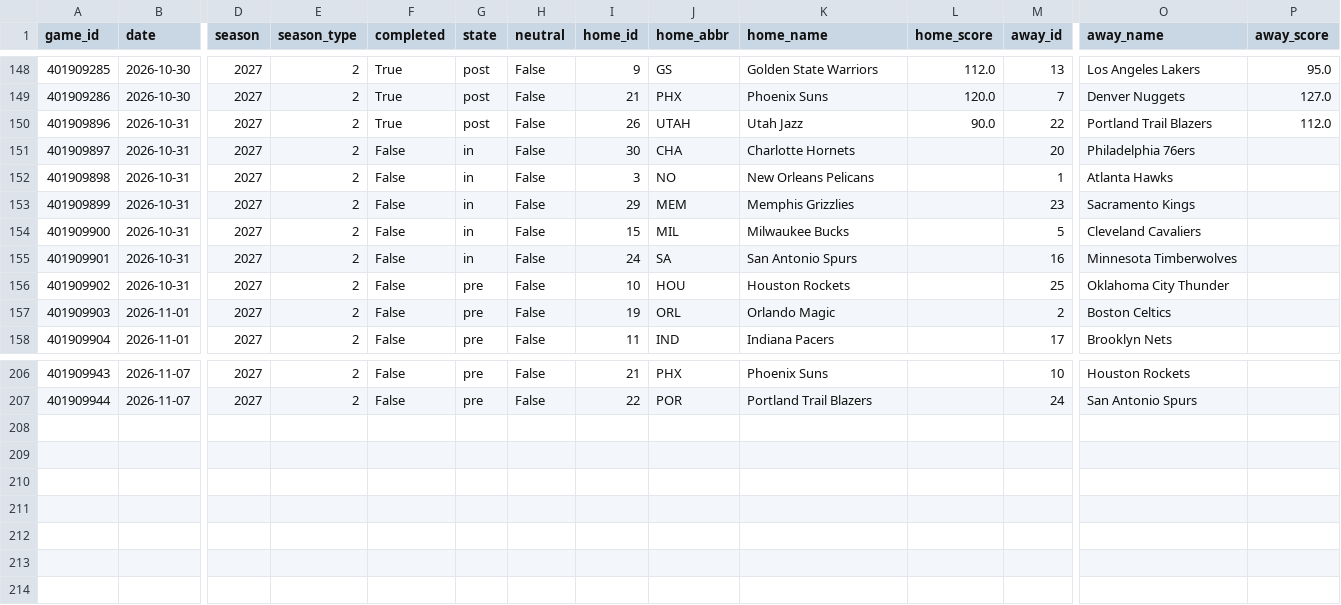
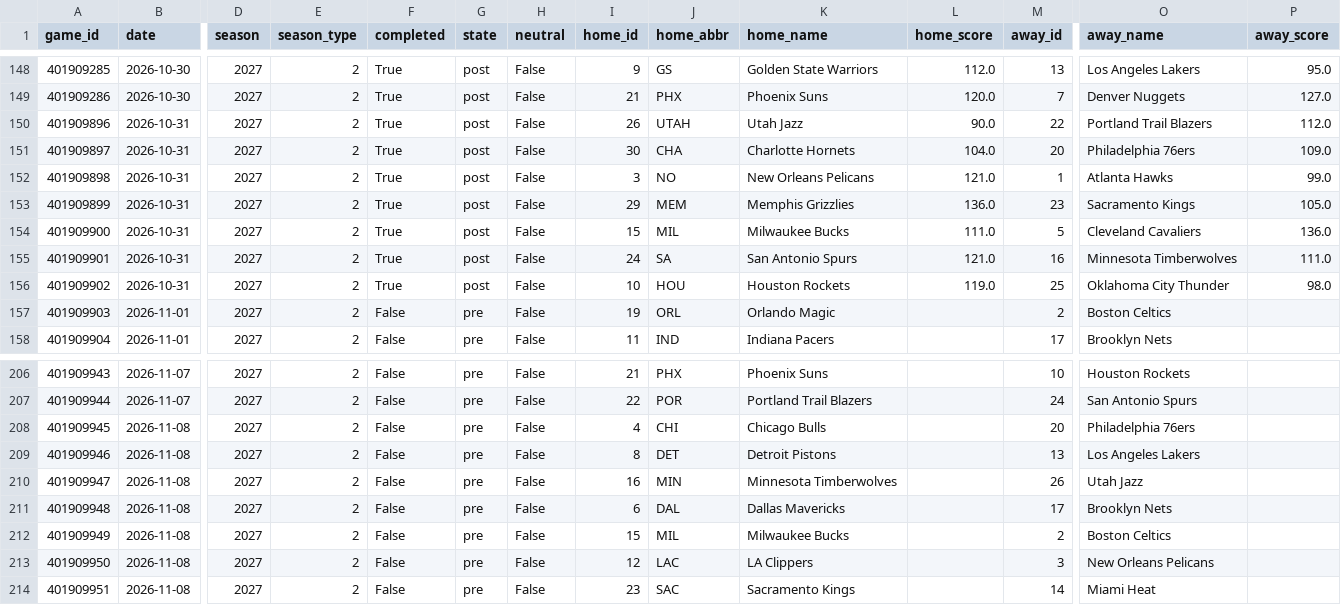
Before and after one commit to Juniorcarl/nba-predictor, a CSV file: data/games/2027.csv, drawn as a sheet; only a part is shown, gaps mark what is left out; rows hold the shown columns only; the diff names each change by its address in the sheet, - before the commit and + after, or states it on an @@ line.

```diff
--- a/data/games/2027.csv
+++ b/data/games/2027.csv
-F151:F156 (completed): False
+F151:F156 (completed): True
-G151:G155 (state): in
+G151:G155 (state): post
-L151 (home_score): (empty)
+L151 (home_score): 104.0
-P151 (away_score): (empty)
+P151 (away_score): 109.0
-L152 (home_score): (empty)
+L152 (home_score): 121.0
-P152 (away_score): (empty)
+P152 (away_score): 99.0
-L153 (home_score): (empty)
+L153 (home_score): 136.0
-P153 (away_score): (empty)
+P153 (away_score): 105.0
-L154 (home_score): (empty)
+L154 (home_score): 111.0
-P154 (away_score): (empty)
+P154 (away_score): 136.0
-L155 (home_score): (empty)
+L155 (home_score): 121.0
-P155 (away_score): (empty)
+P155 (away_score): 111.0
-G156 (state): pre
+G156 (state): post
-L156 (home_score): (empty)
+L156 (home_score): 119.0
-P156 (away_score): (empty)
+P156 (away_score): 98.0
+row 208: 401909945 | 2026-11-08 | 2027 | 2 | False | pre | False | 4 | CHI | Chicago Bulls |  | 20 | Philadelphia 76ers
+row 209: 401909946 | 2026-11-08 | 2027 | 2 | False | pre | False | 8 | DET | Detroit Pistons |  | 13 | Los Angeles Lakers
+row 210: 401909947 | 2026-11-08 | 2027 | 2 | False | pre | False | 16 | MIN | Minnesota Timberwolves |  | 26 | Utah Jazz
+row 211: 401909948 | 2026-11-08 | 2027 | 2 | False | pre | False | 6 | DAL | Dallas Mavericks |  | 17 | Brooklyn Nets
+row 212: 401909949 | 2026-11-08 | 2027 | 2 | False | pre | False | 15 | MIL | Milwaukee Bucks |  | 2 | Boston Celtics
+row 213: 401909950 | 2026-11-08 | 2027 | 2 | False | pre | False | 12 | LAC | LA Clippers |  | 3 | New Orleans Pelicans
+row 214: 401909951 | 2026-11-08 | 2027 | 2 | False | pre | False | 23 | SAC | Sacramento Kings |  | 14 | Miami Heat
```
Also changed, not shown: data/logs/game_projections.csv, 13 other files.
